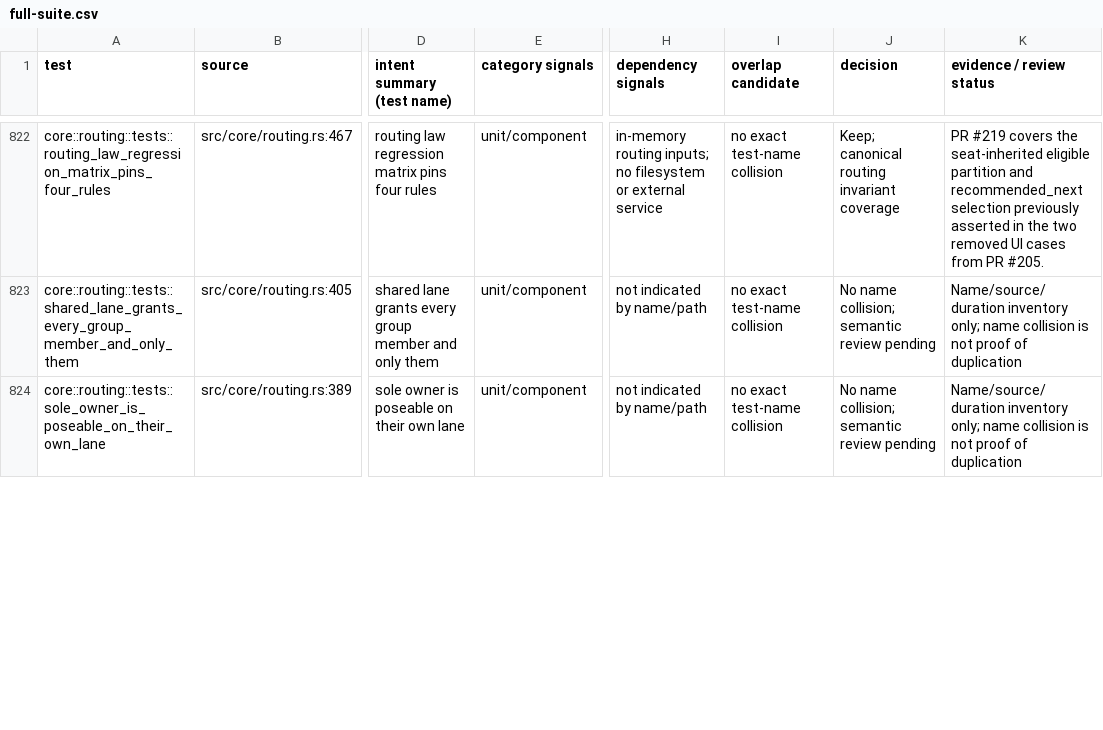
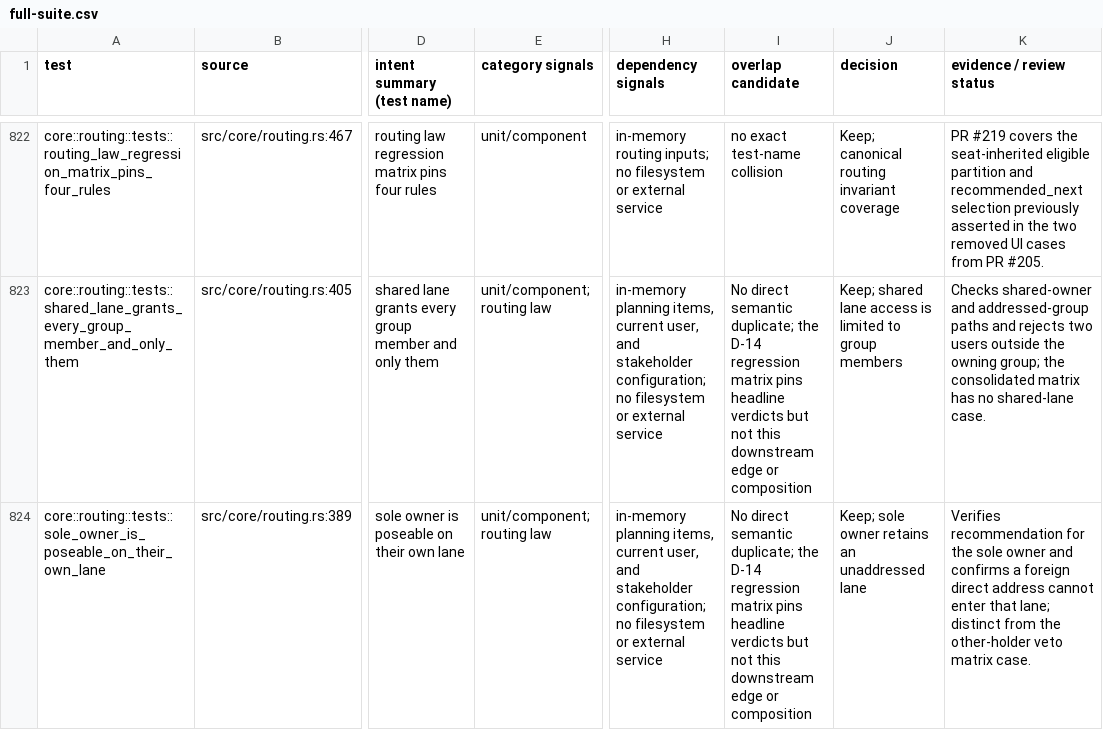
Before and after one commit to zbarno/kool.ade, a CSV file: docs/test-inventory/full-suite.csv, drawn as a sheet; only a part is shown, gaps mark what is left out; the diff covers the shown part only; the diff names each change by its address in the sheet, - before the commit and + after, or states it on an @@ line.

Commit message:
docs: review routing lane invariants for issue 204

```diff
--- a/docs/test-inventory/full-suite.csv
+++ b/docs/test-inventory/full-suite.csv
-E823:E824 (category signals): unit/component
+E823:E824 (category signals): unit/component; routing law
-H823:H824 (dependency signals): not indicated by name/path
+H823:H824 (dependency signals): in-memory planning items, current user, and stakeholder configuration; no filesystem or external service
-I823:I824 (overlap candidate): no exact test-name collision
+I823:I824 (overlap candidate): No direct semantic duplicate; the D-14 regression matrix pins headline verdicts but not this downstream edge or composition
-J823 (decision): No name collision; semantic review pending
+J823 (decision): Keep; shared lane access is limited to group members
-K823 (evidence / review status): Name/source/duration inventory only; name collision is not proof of duplication
+K823 (evidence / review status): Checks shared-owner and addressed-group paths and rejects two users outside the owning group; the consolidated matrix has no shared-lane case.
-J824 (decision): No name collision; semantic review pending
+J824 (decision): Keep; sole owner retains an unaddressed lane
-K824 (evidence / review status): Name/source/duration inventory only; name collision is not proof of duplication
+K824 (evidence / review status): Verifies recommendation for the sole owner and confirms a foreign direct address cannot enter that lane; distinct from the other-holder veto matrix case.
```
Also changed, not shown: 75 edited cells elsewhere in this file, 1 other file.
